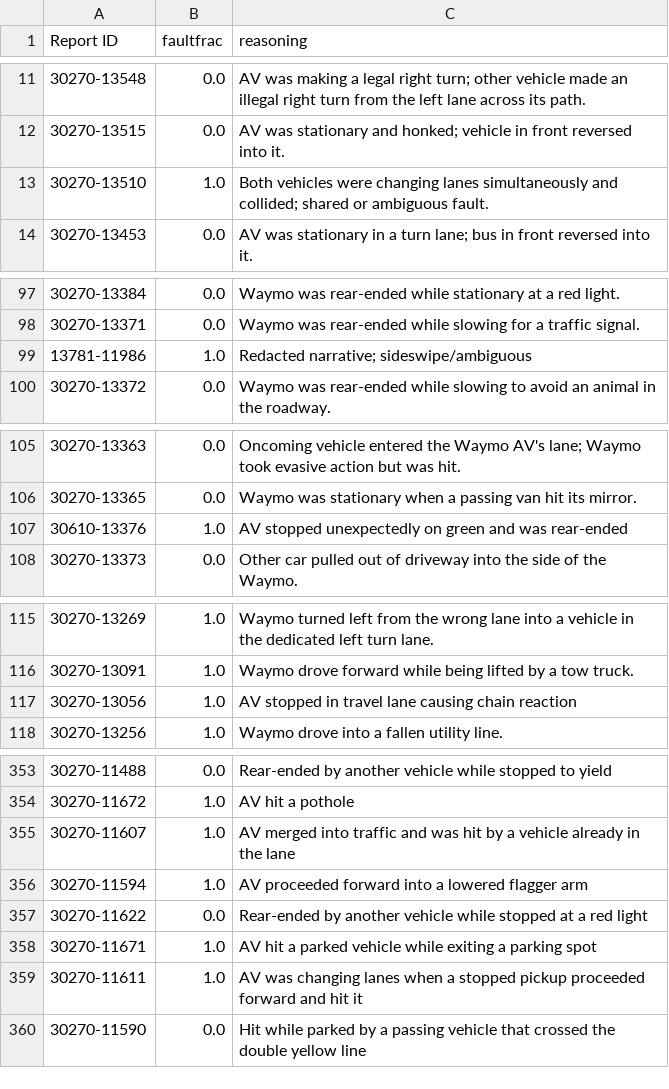
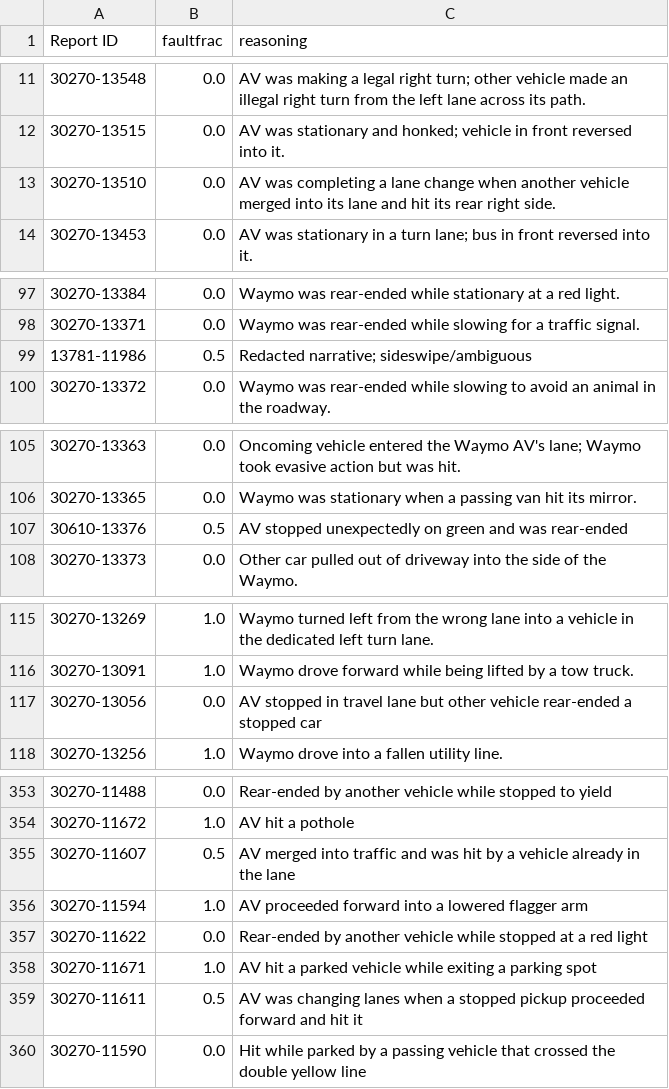
Before and after one commit to dreeves/crashla, a CSV file: faultfrac-gemini.csv, drawn as a sheet; only a part is shown, gaps mark what is left out; the diff covers the shown part only.

Commit message:
Faultfrac fixes, new link

```diff
--- a/faultfrac-gemini.csv
+++ b/faultfrac-gemini.csv
@@ -12,3 +12,3 @@ Report ID,faultfrac,reasoning
 30270-13515,0.0,AV was stationary and honked; vehicle in front reversed into it.
-30270-13510,1.0,Both vehicles were changing lanes simultaneously and collided; shared or ambiguous fault.
+30270-13510,0.0,AV was completing a lane change when another vehicle merged into its lane and hit its rear right side.
 30270-13453,0.0,AV was stationary in a turn lane; bus in front reversed into it.
@@ -98,3 +98,3 @@ Report ID,faultfrac,reasoning
 30270-13371,0.0,Waymo was rear-ended while slowing for a traffic signal.
-13781-11986,1.0,Redacted narrative; sideswipe/ambiguous
+13781-11986,0.5,Redacted narrative; sideswipe/ambiguous
 30270-13372,0.0,Waymo was rear-ended while slowing to avoid an animal in the roadway.
@@ -106,3 +106,3 @@ Report ID,faultfrac,reasoning
 30270-13365,0.0,Waymo was stationary when a passing van hit its mirror.
-30610-13376,1.0,AV stopped unexpectedly on green and was rear-ended
+30610-13376,0.5,AV stopped unexpectedly on green and was rear-ended
 30270-13373,0.0,Other car pulled out of driveway into the side of the Waymo.
@@ -116,3 +116,3 @@ Report ID,faultfrac,reasoning
 30270-13091,1.0,Waymo drove forward while being lifted by a tow truck.
-30270-13056,1.0,AV stopped in travel lane causing chain reaction
+30270-13056,0.0,AV stopped in travel lane but other vehicle rear-ended a stopped car
 30270-13256,1.0,Waymo drove into a fallen utility line.
@@ -354,3 +354,3 @@ Report ID,faultfrac,reasoning
 30270-11672,1.0,AV hit a pothole
-30270-11607,1.0,AV merged into traffic and was hit by a vehicle already in the lane
+30270-11607,0.5,AV merged into traffic and was hit by a vehicle already in the lane
 30270-11594,1.0,AV proceeded forward into a lowered flagger arm
@@ -358,3 +358,3 @@ Report ID,faultfrac,reasoning
 30270-11671,1.0,AV hit a parked vehicle while exiting a parking spot
-30270-11611,1.0,AV was changing lanes when a stopped pickup proceeded forward and hit it
+30270-11611,0.5,AV was changing lanes when a stopped pickup proceeded forward and hit it
 30270-11590,0.0,Hit while parked by a passing vehicle that crossed the double yellow line
```
Also changed, not shown: 6 edited cells elsewhere in this file, faultfrac-codex.csv, 1 other file.
